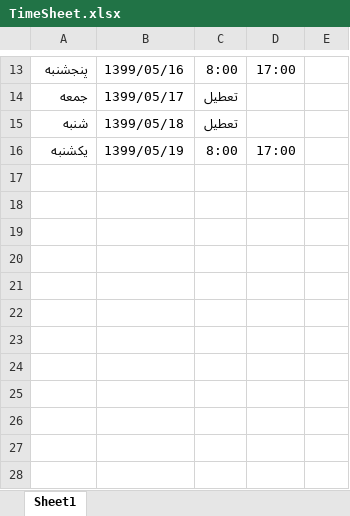
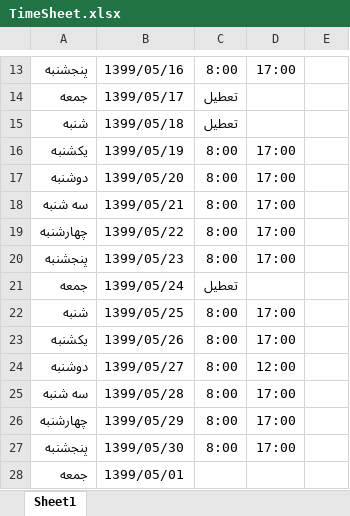
Before and after one commit to poria1372/ProjectJava, an Excel workbook: .timesheet/TimeSheet.xlsx, sheet Sheet1, drawn as a sheet; only a part is shown, gaps mark what is left out; values as stored, in another font and other column widths than the file's, no borders; the diff names each change by its address in the sheet, - before the commit and + after, or states it on an @@ line.

```diff
--- a/.timesheet/TimeSheet.xlsx (sheet Sheet1)
+++ b/.timesheet/TimeSheet.xlsx (sheet Sheet1)
+row 17: دوشنبه | 1399/05/20 | 8:00 | 17:00
+row 18: سه شنبه | 1399/05/21 | 8:00 | 17:00
+row 19: چهارشنبه | 1399/05/22 | 8:00 | 17:00
+row 20: پنجشنبه | 1399/05/23 | 8:00 | 17:00
+row 21: جمعه | 1399/05/24 | تعطیل
+row 22: شنبه | 1399/05/25 | 8:00 | 17:00
+row 23: یکشنبه | 1399/05/26 | 8:00 | 17:00
+row 24: دوشنبه | 1399/05/27 | 8:00 | 12:00
+row 25: سه شنبه | 1399/05/28 | 8:00 | 17:00
+row 26: چهارشنبه | 1399/05/29 | 8:00 | 17:00
+row 27: پنجشنبه | 1399/05/30 | 8:00 | 17:00
+row 28: جمعه | 1399/05/01
```
Also changed, not shown: 28 other files.
